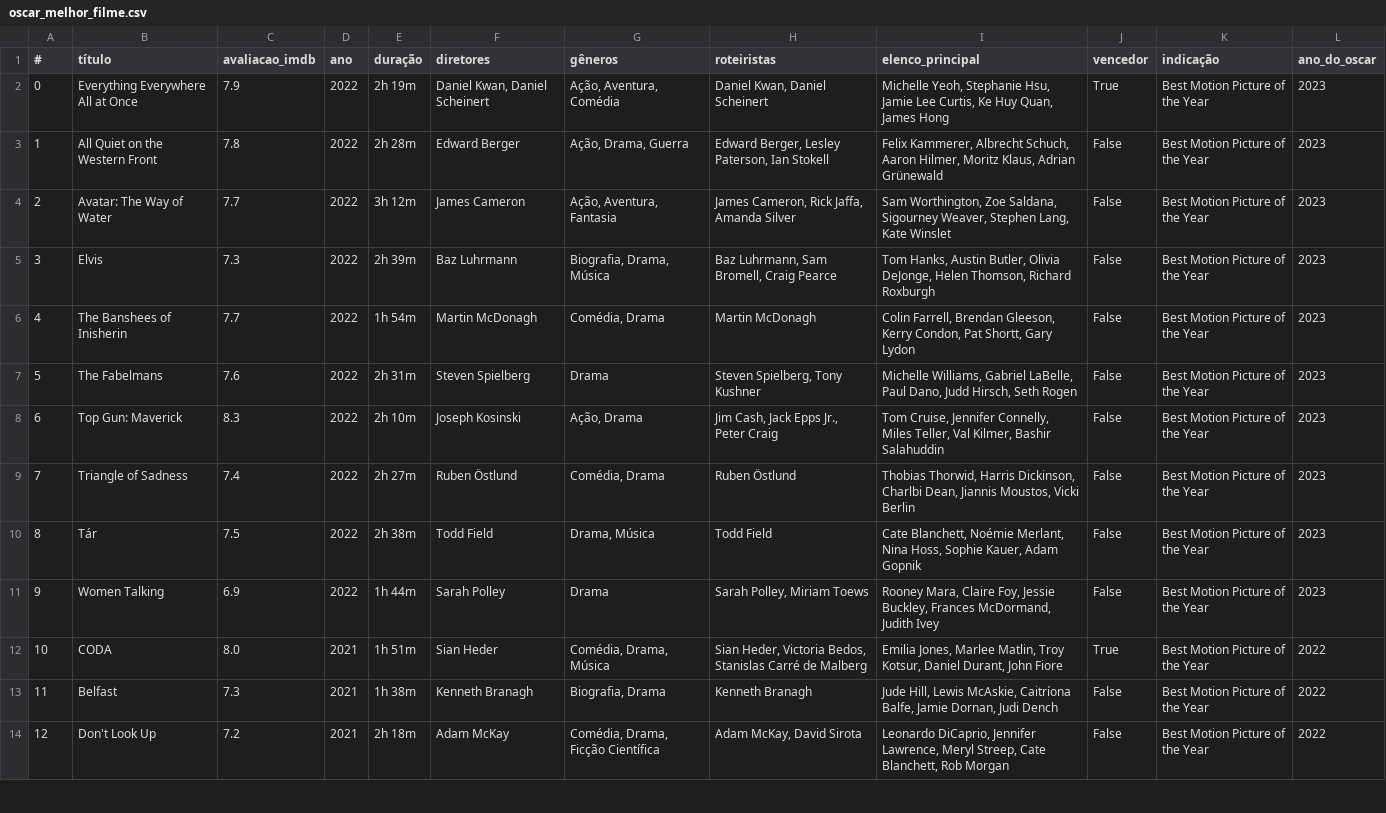
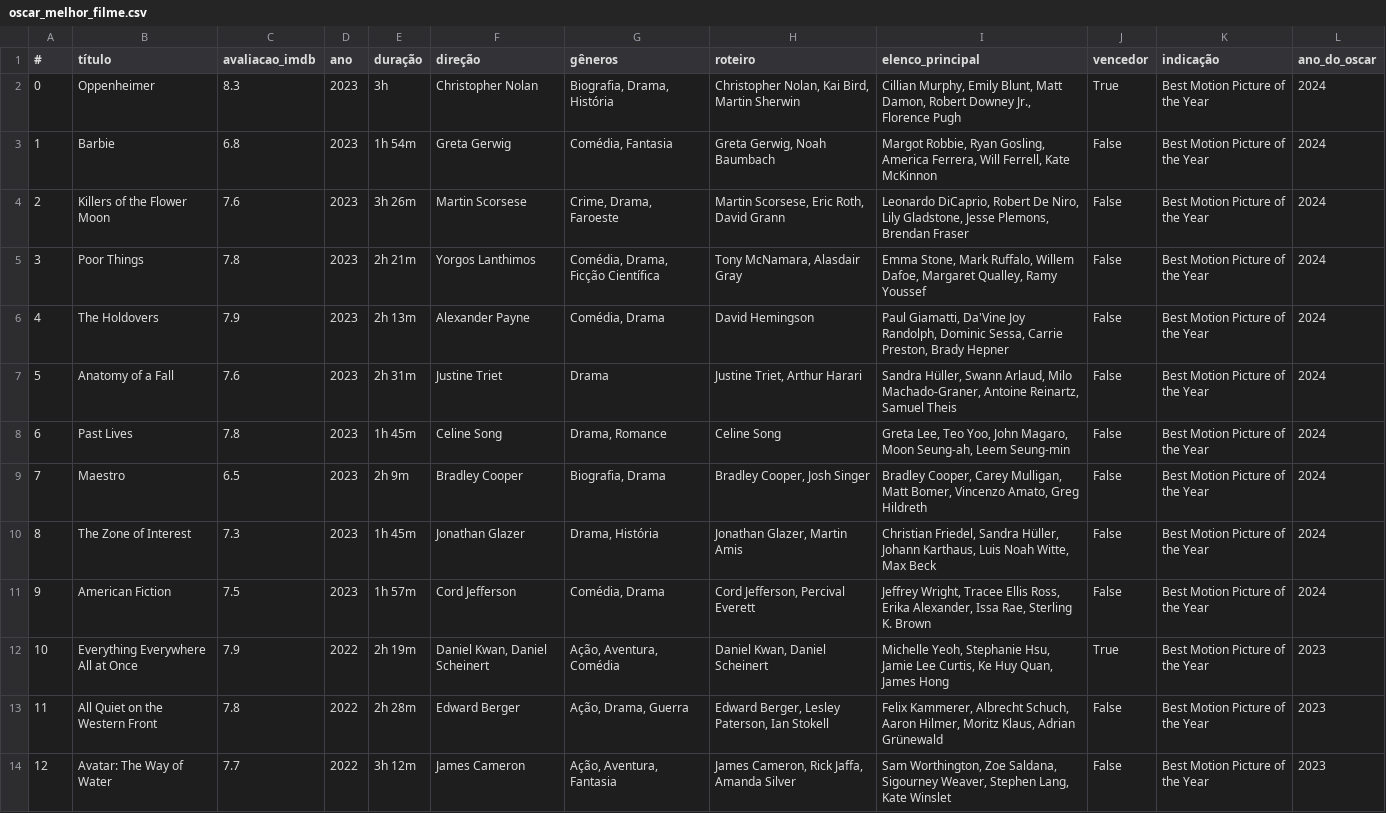
Before and after one commit to nicolascaseiro/Oscar-Melhor-Filme, a CSV file: oscar_melhor_filme.csv, drawn as a sheet; only a part is shown; the shorter side is filled out with more unchanged rows; addresses are those after the commit; the diff names each change by its address in the sheet, - before the commit and + after, or states it on an @@ line.

Commit message:
Add files via upload

```diff
--- a/oscar_melhor_filme.csv
+++ b/oscar_melhor_filme.csv
-F1: diretores
+F1: direção
-H1: roteiristas
+H1: roteiro
+row 2: 0 | Oppenheimer | 8.3 | 2023 | 3h | Christopher Nolan | Biografia, Drama, História | Christopher Nolan, Kai Bird, Martin Sherwin | Cillian Murphy, Emily Blunt, Matt Damon, Robert Downey Jr., Florence Pugh | True | Best Motion Picture of the Year | 2024
+row 3: 1 | Barbie | 6.8 | 2023 | 1h 54m | Greta Gerwig | Comédia, Fantasia | Greta Gerwig, Noah Baumbach | Margot Robbie, Ryan Gosling, America Ferrera, Will Ferrell, Kate McKinnon | False | Best Motion Picture of the Year | 2024
+row 4: 2 | Killers of the Flower Moon | 7.6 | 2023 | 3h 26m | Martin Scorsese | Crime, Drama, Faroeste | Martin Scorsese, Eric Roth, David Grann | Leonardo DiCaprio, Robert De Niro, Lily Gladstone, Jesse Plemons, Brendan Fraser | False | Best Motion Picture of the Year | 2024
+row 5: 3 | Poor Things | 7.8 | 2023 | 2h 21m | Yorgos Lanthimos | Comédia, Drama, Ficção Científica | Tony McNamara, Alasdair Gray | Emma Stone, Mark Ruffalo, Willem Dafoe, Margaret Qualley, Ramy Youssef | False | Best Motion Picture of the Year | 2024
+row 6: 4 | The Holdovers | 7.9 | 2023 | 2h 13m | Alexander Payne | Comédia, Drama | David Hemingson | Paul Giamatti, Da'Vine Joy Randolph, Dominic Sessa, Carrie Preston, Brady Hepner | False | Best Motion Picture of the Year | 2024
+row 7: 5 | Anatomy of a Fall | 7.6 | 2023 | 2h 31m | Justine Triet | Drama | Justine Triet, Arthur Harari | Sandra Hüller, Swann Arlaud, Milo Machado-Graner, Antoine Reinartz, Samuel Theis | False | Best Motion Picture of the Year | 2024
+row 8: 6 | Past Lives | 7.8 | 2023 | 1h 45m | Celine Song | Drama, Romance | Celine Song | Greta Lee, Teo Yoo, John Magaro, Moon Seung-ah, Leem Seung-min | False | Best Motion Picture of the Year | 2024
+row 9: 7 | Maestro | 6.5 | 2023 | 2h 9m | Bradley Cooper | Biografia, Drama | Bradley Cooper, Josh Singer | Bradley Cooper, Carey Mulligan, Matt Bomer, Vincenzo Amato, Greg Hildreth | False | Best Motion Picture of the Year | 2024
+row 10: 8 | The Zone of Interest | 7.3 | 2023 | 1h 45m | Jonathan Glazer | Drama, História | Jonathan Glazer, Martin Amis | Christian Friedel, Sandra Hüller, Johann Karthaus, Luis Noah Witte, Max Beck | False | Best Motion Picture of the Year | 2024
+row 11: 9 | American Fiction | 7.5 | 2023 | 1h 57m | Cord Jefferson | Comédia, Drama | Cord Jefferson, Percival Everett | Jeffrey Wright, Tracee Ellis Ross, Erika Alexander, Issa Rae, Sterling K. Brown | False | Best Motion Picture of the Year | 2024
@@ column A (#) renumbered from row 12 down @@
```
